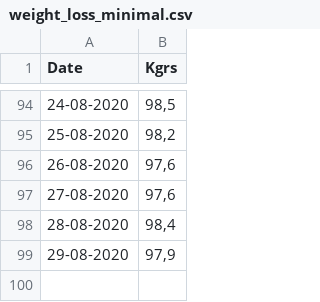
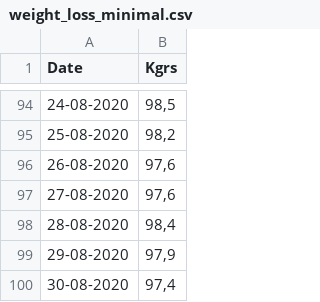
Before and after one commit to myapos/javascript_playground, a CSV file: data/weight_loss_minimal.csv, drawn as a sheet; only a part is shown, gaps mark what is left out; the diff names each change by its address in the sheet, - before the commit and + after, or states it on an @@ line.

```diff
--- a/data/weight_loss_minimal.csv
+++ b/data/weight_loss_minimal.csv
+row 100: 30-08-2020 | 97,4
```
Also changed, not shown: 2 other files.
